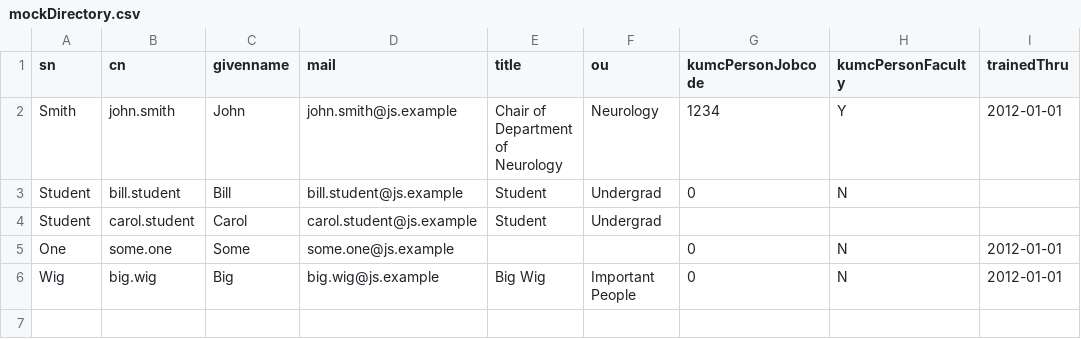
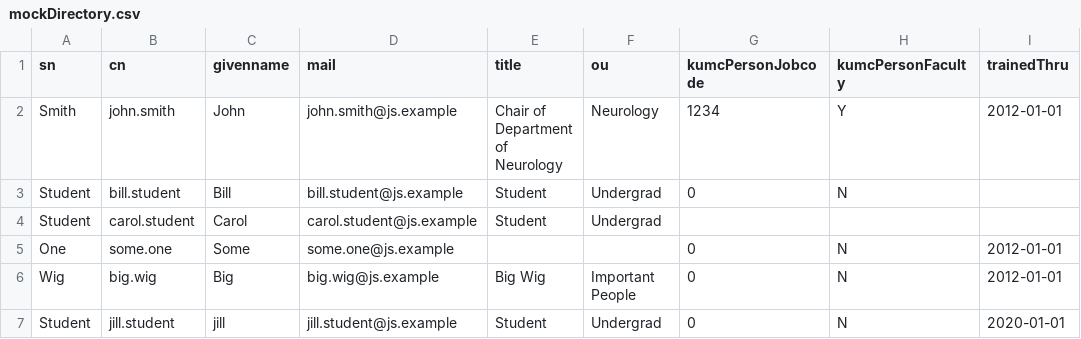
Before and after one commit to kumc-bmi/heron-admin, a CSV file: heron_wsgi/admin_lib/mockDirectory.csv, drawn as a sheet.

Commit message:
Adding doctests for the case where a user's sponsor isn't with KUMC anymore #413

```diff
--- a/heron_wsgi/admin_lib/mockDirectory.csv
+++ b/heron_wsgi/admin_lib/mockDirectory.csv
@@ -6 +6,2 @@ One,some.one,Some,some.one@js.example,,,0,N,2012-01-01
 Wig,big.wig,Big,big.wig@js.example,Big Wig,Important People,0,N,2012-01-01
+Student,jill.student,jill,jill.student@js.example,Student,Undergrad,0,N,2020-01-01
```
Also changed, not shown: 4 other files.
